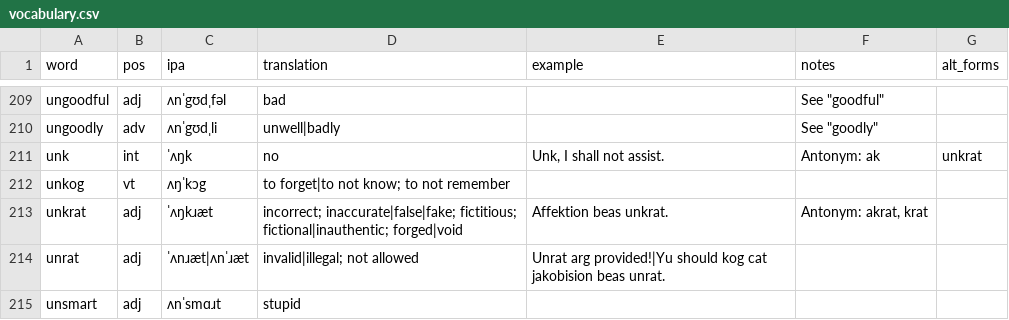
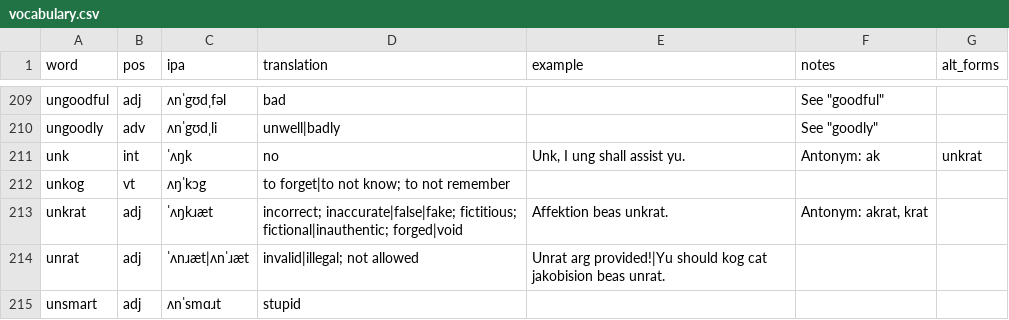
Before and after one commit to SeriousGuy888/Billzonian, a CSV file: vocabulary.csv, drawn as a sheet; only a part is shown, gaps mark what is left out.

Commit message:
Update vocabulary.csv

```diff
--- a/vocabulary.csv
+++ b/vocabulary.csv
@@ -210,3 +210,3 @@ ungoodful,adj,ʌnˈgʊdˌfəl,bad,,"See ""goodful""",
 ungoodly,adv,ʌnˈgʊdˌli,unwell|badly,,"See ""goodly""",
-unk,int,ˈʌŋk,no,"Unk, I shall not assist.",Antonym: ak,unkrat
+unk,int,ˈʌŋk,no,"Unk, I ung shall assist yu.",Antonym: ak,unkrat
 unkog,vt,ʌŋˈkɔg,to forget|to not know; to not remember,,,
```
